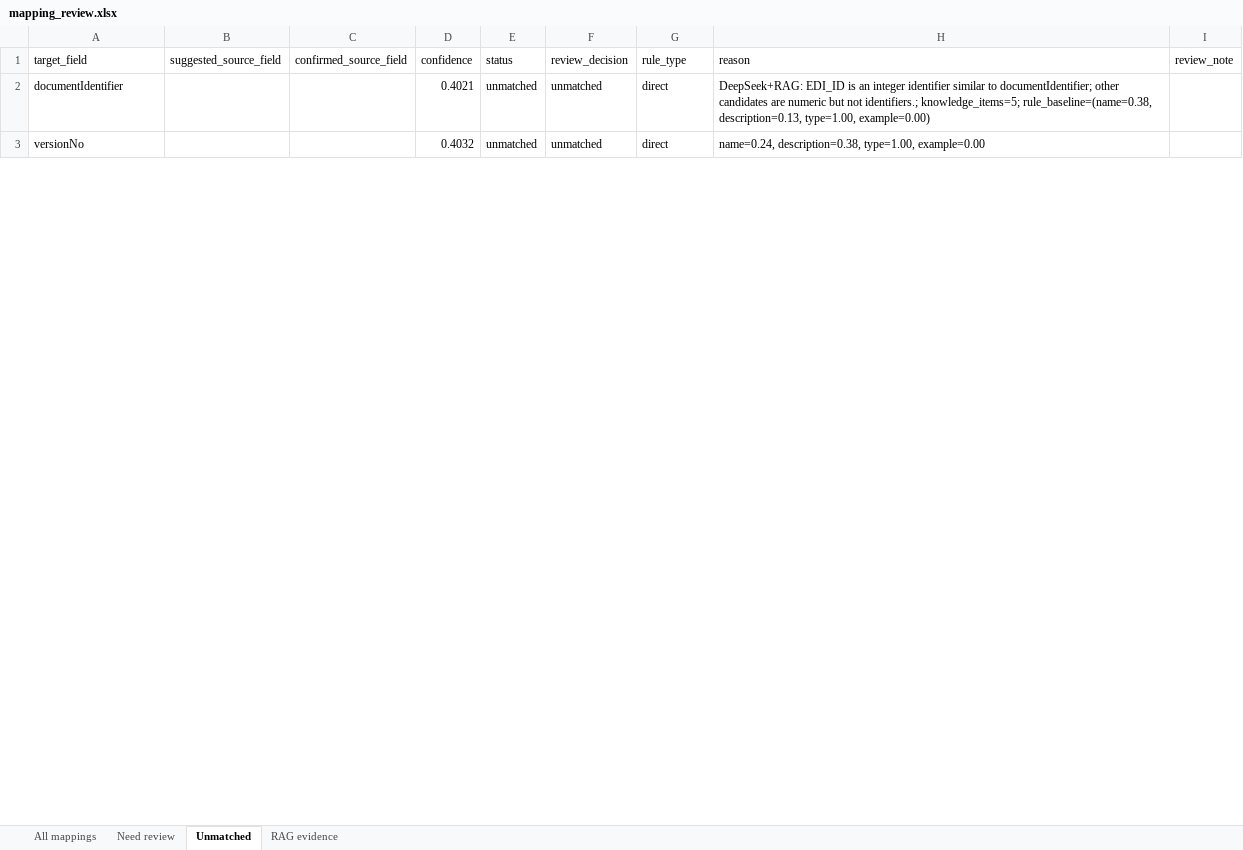
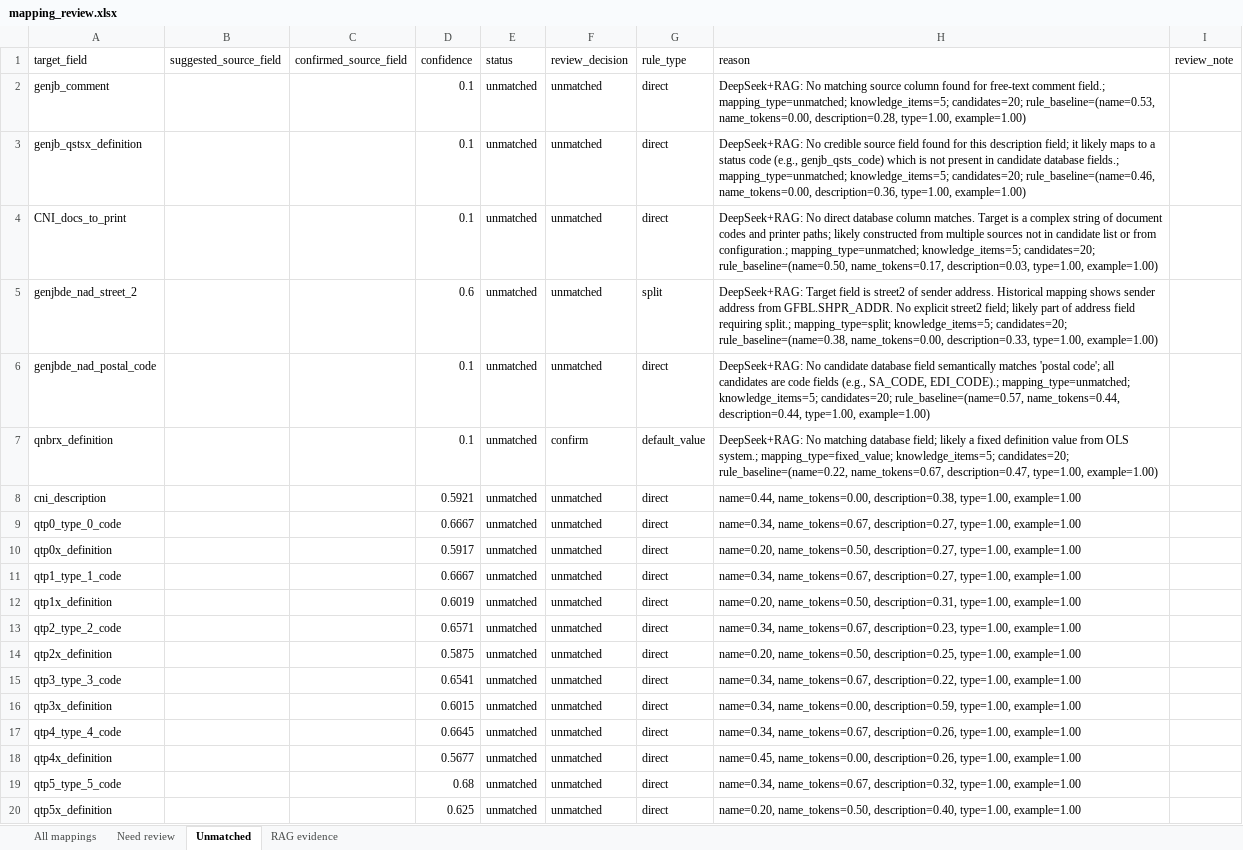
Before and after one commit to TeezyTez/EDI-Agent, an Excel workbook: workspace/generated/mapping_review.xlsx, sheet Unmatched, drawn as a sheet; only a part is shown; values as stored, in another font and other column widths than the file's, no borders; addresses are those after the commit; the diff covers the shown part only; the diff names each change by its address in the sheet, - before the commit and + after, or states it on an @@ line.

```diff
--- a/workspace/generated/mapping_review.xlsx (sheet Unmatched)
+++ b/workspace/generated/mapping_review.xlsx (sheet Unmatched)
+row 2: genjb_comment |  |  | 0.1 | unmatched | unmatched | direct | DeepSeek+RAG: No matching source column found for free-text comment field.; mapping_type=unmatched; knowledge_items=5; candidates=20; rule_baseline=(name=0.53, name_tokens=0.00, description=0.28, type=1.00, example=1.00)
-A3 (target_field): documentIdentifier
+A3 (target_field): genjb_qstsx_definition
-D3 (confidence): 0.4021
+D3 (confidence): 0.1
-H3 (reason): DeepSeek+RAG: EDI_ID is an integer identifier similar to documentIdentifier; other candidates are numeric but not identifiers.; knowledge_items=5; rule_baseline=(name=0.38, description=0.13, type=1.00, example=0.00)
+H3 (reason): DeepSeek+RAG: No credible source field found for this description field; it likely maps to a status code (e.g., genjb_qsts_code) which is not present in candidate database fields.; mapping_type=unmatched; knowledge_items=5; candidates=20; rule_baseline=(name=0.46, name_tokens=0.00, description=0.36, type=1.00, example=1.00)
+row 4: CNI_docs_to_print |  |  | 0.1 | unmatched | unmatched | direct | DeepSeek+RAG: No direct database column matches. Target is a complex string of document codes and printer paths; likely constructed from multiple sources not in candidate list or from configuration.; mapping_type=unmatched; knowledge_items=5; candidates=20; rule_baseline=(name=0.50, name_tokens=0.17, description=0.03, type=1.00, example=1.00)
+row 5: genjbde_nad_street_2 |  |  | 0.6 | unmatched | unmatched | split | DeepSeek+RAG: Target field is street2 of sender address. Historical mapping shows sender address from GFBL.SHPR_ADDR. No explicit street2 field; likely part of address field requiring split.; mapping_type=split; knowledge_items=5; candidates=20; rule_baseline=(name=0.38, name_tokens=0.00, description=0.33, type=1.00, example=1.00)
+row 6: genjbde_nad_postal_code |  |  | 0.1 | unmatched | unmatched | direct | DeepSeek+RAG: No candidate database field semantically matches 'postal code'; all candidates are code fields (e.g., SA_CODE, EDI_CODE).; mapping_type=unmatched; knowledge_items=5; candidates=20; rule_baseline=(name=0.57, name_tokens=0.44, description=0.44, type=1.00, example=1.00)
+row 7: qnbrx_definition |  |  | 0.1 | unmatched | confirm | default_value | DeepSeek+RAG: No matching database field; likely a fixed definition value from OLS system.; mapping_type=fixed_value; knowledge_items=5; candidates=20; rule_baseline=(name=0.22, name_tokens=0.67, description=0.47, type=1.00, example=1.00)
-A8 (target_field): versionNo
+A8 (target_field): cni_description
-D8 (confidence): 0.4032
+D8 (confidence): 0.5921
-H8 (reason): name=0.24, description=0.38, type=1.00, example=0.00
+H8 (reason): name=0.44, name_tokens=0.00, description=0.38, type=1.00, example=1.00
+row 9: qtp0_type_0_code |  |  | 0.6667 | unmatched | unmatched | direct | name=0.34, name_tokens=0.67, description=0.27, type=1.00, example=1.00
+row 10: qtp0x_definition |  |  | 0.5917 | unmatched | unmatched | direct | name=0.20, name_tokens=0.50, description=0.27, type=1.00, example=1.00
+row 11: qtp1_type_1_code |  |  | 0.6667 | unmatched | unmatched | direct | name=0.34, name_tokens=0.67, description=0.27, type=1.00, example=1.00
+row 12: qtp1x_definition |  |  | 0.6019 | unmatched | unmatched | direct | name=0.20, name_tokens=0.50, description=0.31, type=1.00, example=1.00
+row 13: qtp2_type_2_code |  |  | 0.6571 | unmatched | unmatched | direct | name=0.34, name_tokens=0.67, description=0.23, type=1.00, example=1.00
+row 14: qtp2x_definition |  |  | 0.5875 | unmatched | unmatched | direct | name=0.20, name_tokens=0.50, description=0.25, type=1.00, example=1.00
+row 15: qtp3_type_3_code |  |  | 0.6541 | unmatched | unmatched | direct | name=0.34, name_tokens=0.67, description=0.22, type=1.00, example=1.00
+row 16: qtp3x_definition |  |  | 0.6015 | unmatched | unmatched | direct | name=0.34, name_tokens=0.00, description=0.59, type=1.00, example=1.00
+row 17: qtp4_type_4_code |  |  | 0.6645 | unmatched | unmatched | direct | name=0.34, name_tokens=0.67, description=0.26, type=1.00, example=1.00
+row 18: qtp4x_definition |  |  | 0.5677 | unmatched | unmatched | direct | name=0.45, name_tokens=0.00, description=0.26, type=1.00, example=1.00
+row 19: qtp5_type_5_code |  |  | 0.68 | unmatched | unmatched | direct | name=0.34, name_tokens=0.67, description=0.32, type=1.00, example=1.00
+row 20: qtp5x_definition |  |  | 0.625 | unmatched | unmatched | direct | name=0.20, name_tokens=0.50, description=0.40, type=1.00, example=1.00
```
Also changed, not shown: 48 added rows and 42 edited cells elsewhere in this sheet, sheet All mappings, sheet RAG evidence, sheet Need review, 20 other files.
